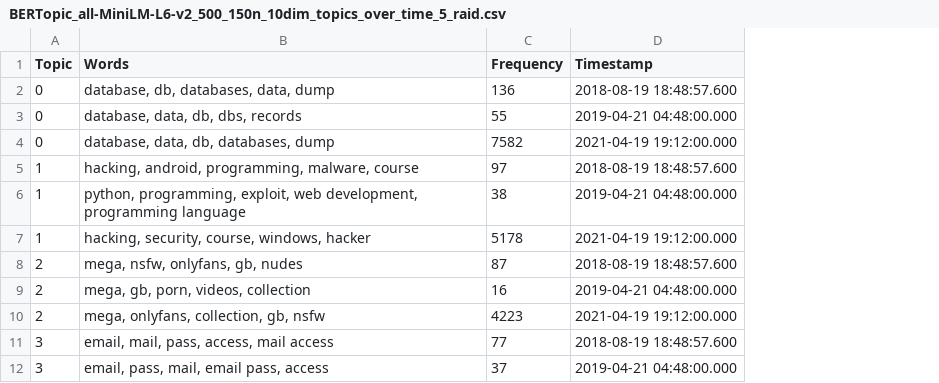
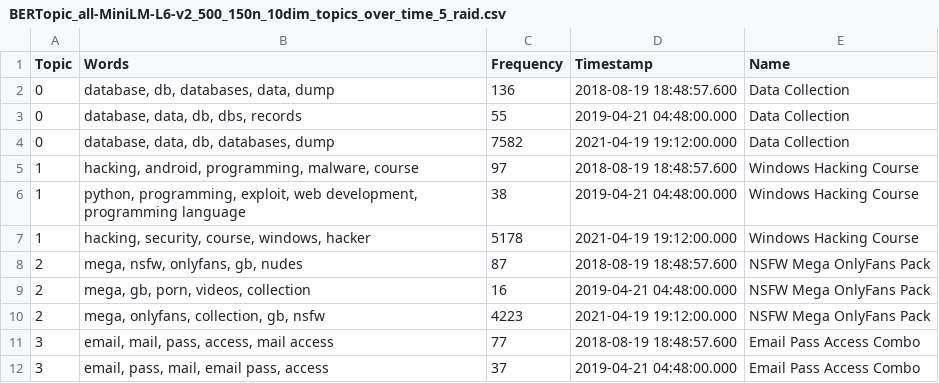
Before and after one commit to D0men1c0/GSoC, a CSV file: Analyze_files/CombiningAnalysisCompleteDataset/ThreadAnalysis/DatasetsThreadBERTopic/BERTopic_all-MiniLM-L6-v2_500_150n_10dim_topics_over_time_5_raid.csv, drawn as a sheet; only a part is shown; the diff names each change by its address in the sheet, - before the commit and + after, or states it on an @@ line.

Commit message:
Update BERTopic_all-MiniLM-L6-v2_500_150n_10dim_topics_over_time_5_raid.csv

```diff
--- a/Analyze_files/CombiningAnalysisCompleteDataset/ThreadAnalysis/DatasetsThreadBERTopic/BERTopic_all-MiniLM-L6-v2_500_150n_10dim_topics_over_time_5_raid.csv
+++ b/Analyze_files/CombiningAnalysisCompleteDataset/ThreadAnalysis/DatasetsThreadBERTopic/BERTopic_all-MiniLM-L6-v2_500_150n_10dim_topics_over_time_5_raid.csv
+column E (Name), rows 2-12: Data Collection | Data Collection | Data Collection | Windows Hacking Course | Windows Hacking Course | Windows Hacking Course | NSFW Mega OnlyFans Pack | NSFW Mega OnlyFans Pack | NSFW Mega OnlyFans Pack | Email Pass Access Combo | Email Pass Access Combo
```
